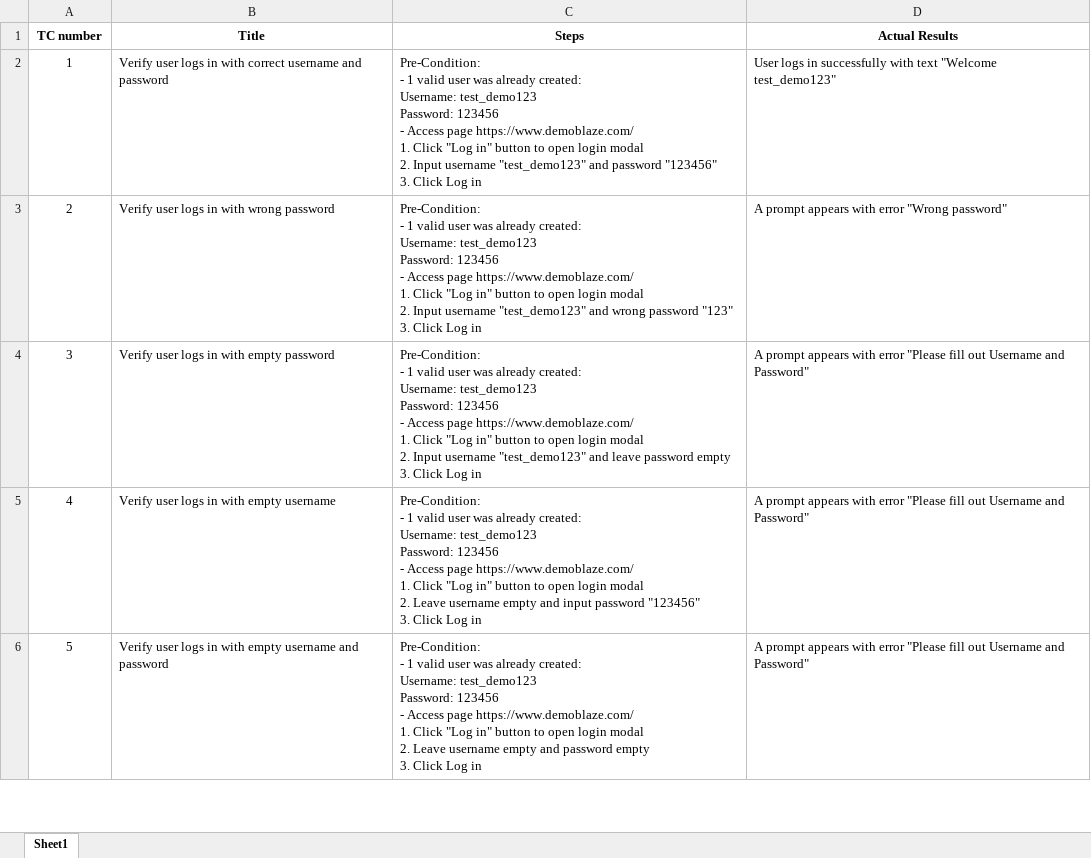
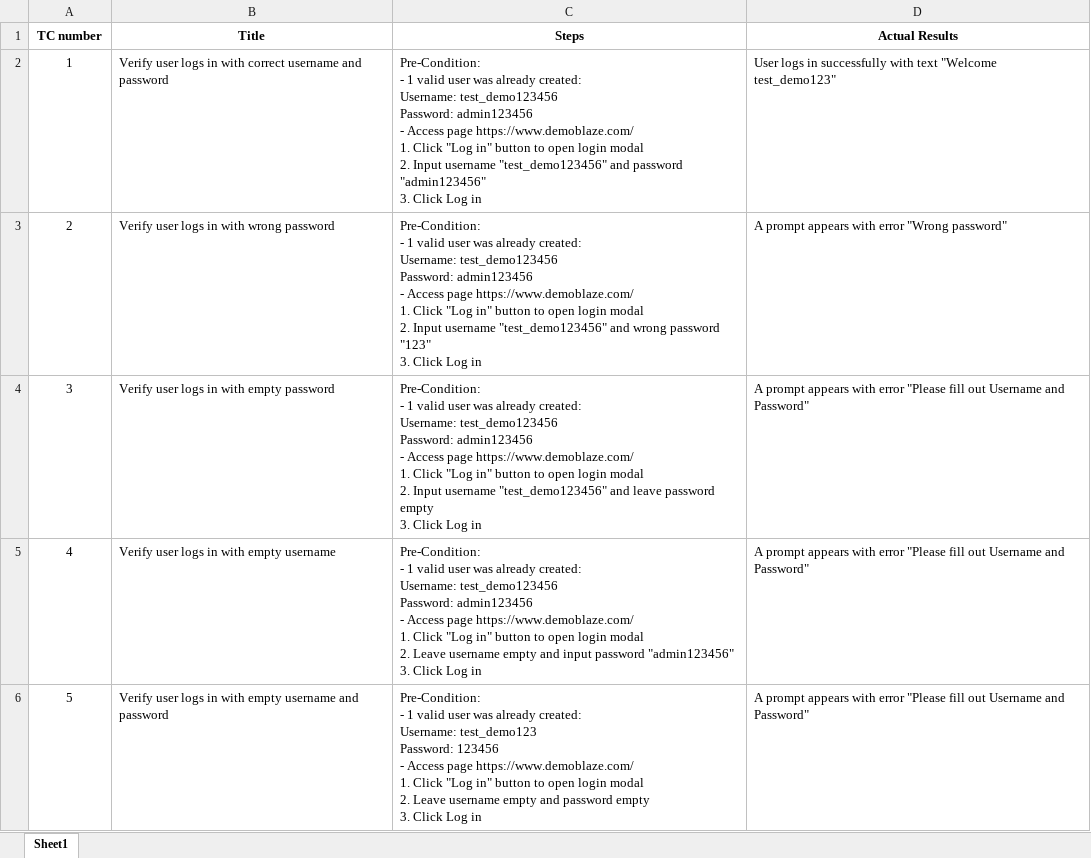
Before and after one commit to lehongphuc17031991/QA_Automation_Challenge_Phuc_Le, an Excel workbook: Collection of test cases.xlsx, sheet Sheet1, drawn as a sheet; only a part is shown; values as stored, in another font and other column widths than the file's, no borders; ↵ is a line break in a cell; the diff covers the shown part only; the diff names each change by its address in the sheet, - before the commit and + after, or states it on an @@ line.

```diff
--- a/Collection of test cases.xlsx (sheet Sheet1)
+++ b/Collection of test cases.xlsx (sheet Sheet1)
-C2 (Steps): …created: ↵ Username: test_demo123 ↵ Password: 123456 ↵ - Access page https://www.demoblaze.com/ ↵ 1. Click "Log in" button to open login modal ↵ 2. Input username "test_demo123" and password "123456" ↵ 3. Click…
+C2 (Steps): …created: ↵ Username: test_demo123456 ↵ Password: admin123456 ↵ - Access page https://www.demoblaze.com/ ↵ 1. Click "Log in" button to open login modal ↵ 2. Input username "test_demo123456" and password "admin123456" ↵ 3. Click…
-C3 (Steps): …created: ↵ Username: test_demo123 ↵ Password: 123456 ↵ - Access page https://www.demoblaze.com/ ↵ 1. Click "Log in" button to open login modal ↵ 2. Input username "test_demo123" and wrong…
+C3 (Steps): …created: ↵ Username: test_demo123456 ↵ Password: admin123456 ↵ - Access page https://www.demoblaze.com/ ↵ 1. Click "Log in" button to open login modal ↵ 2. Input username "test_demo123456" and wrong…
-C4 (Steps): …created: ↵ Username: test_demo123 ↵ Password: 123456 ↵ - Access page https://www.demoblaze.com/ ↵ 1. Click "Log in" button to open login modal ↵ 2. Input username "test_demo123" and leave…
+C4 (Steps): …created: ↵ Username: test_demo123456 ↵ Password: admin123456 ↵ - Access page https://www.demoblaze.com/ ↵ 1. Click "Log in" button to open login modal ↵ 2. Input username "test_demo123456" and leave…
-C5 (Steps): …created: ↵ Username: test_demo123 ↵ Password: 123456 ↵ - Access page https://www.demoblaze.com/ ↵ 1. Click "Log in" button to open login modal ↵ 2. Leave username empty and input password "123456" ↵ 3. Click…
+C5 (Steps): …created: ↵ Username: test_demo123456 ↵ Password: admin123456 ↵ - Access page https://www.demoblaze.com/ ↵ 1. Click "Log in" button to open login modal ↵ 2. Leave username empty and input password "admin123456" ↵ 3. Click…
```
Also changed, not shown: 4 added rows, 7 edited cells and row numbers in column A elsewhere in this sheet, 23 other files.
